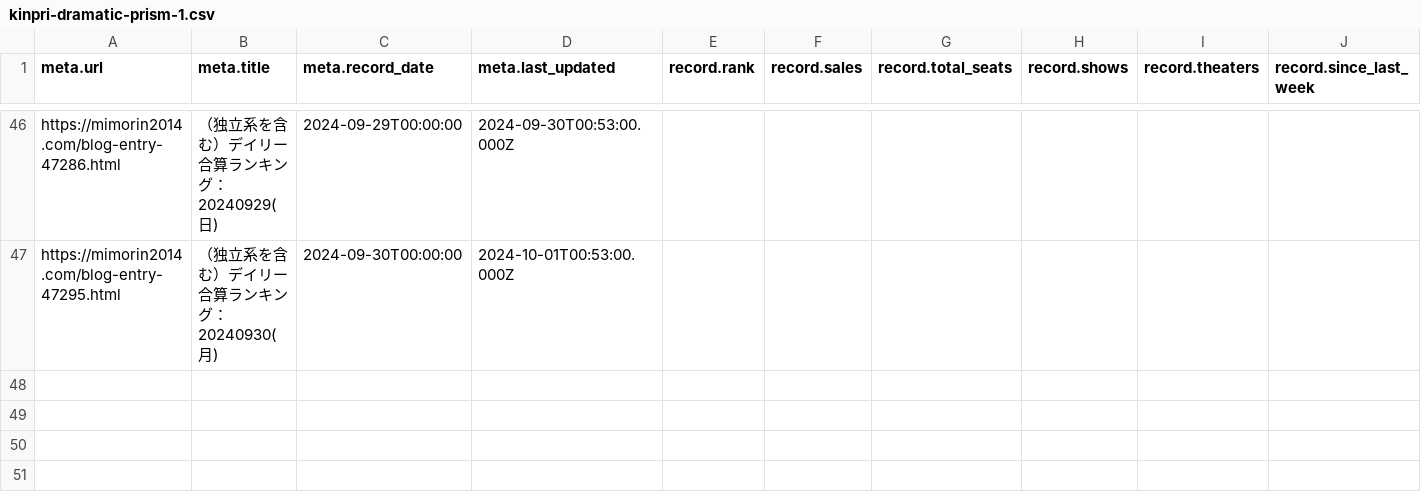
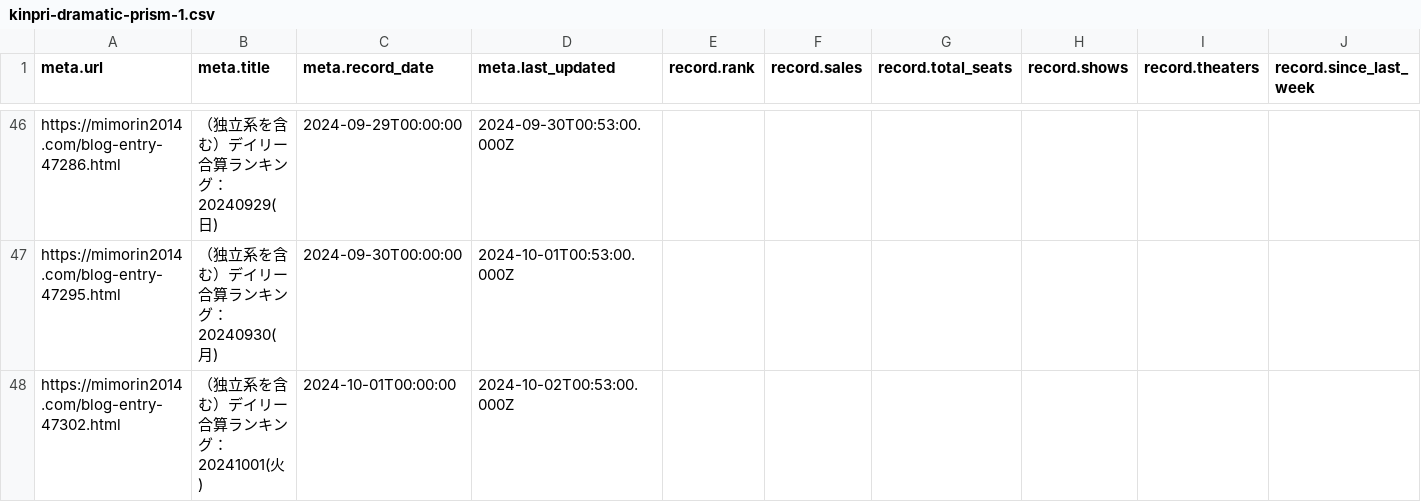
Before and after one commit to sakuramochi0/kinpri-and-pretty-series-box-office-watcher, a CSV file: data/converted/kinpri-dramatic-prism-1.csv, drawn as a sheet; only a part is shown, gaps mark what is left out; rows hold the shown columns only; the diff names each change by its address in the sheet, - before the commit and + after, or states it on an @@ line.

```diff
--- a/data/converted/kinpri-dramatic-prism-1.csv
+++ b/data/converted/kinpri-dramatic-prism-1.csv
+row 48: https://mimorin2014.com/blog-entry-47302.html | （独立系を含む）デイリー合算ランキング：20241001(火) | 2024-10-01T00:00:00 | 2024-10-02T00:53:00.000Z
```
Also changed, not shown: 3 other files.
